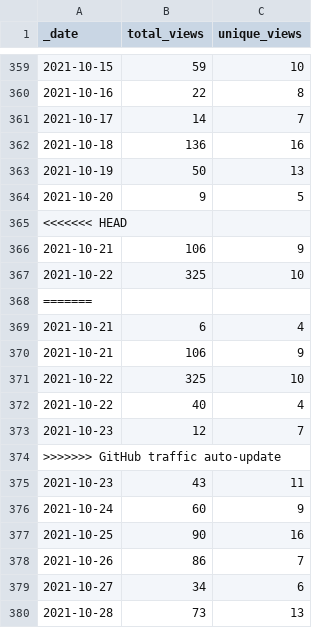
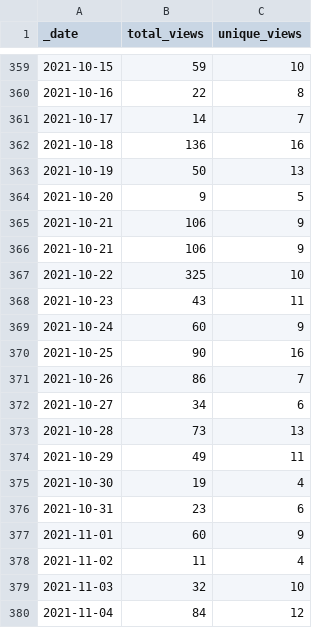
Before and after one commit to icesat2py/icepyx, a CSV file: doc/source/tracking/traffic/views.csv, drawn as a sheet; only a part is shown, gaps mark what is left out; the shorter side is filled out with more unchanged rows.

```diff
--- a/doc/source/tracking/traffic/views.csv
+++ b/doc/source/tracking/traffic/views.csv
@@ -364,12 +364,5 @@ _date,total_views,unique_views
 2021-10-20,9,5
-<<<<<<< HEAD
+2021-10-21,106,9
 2021-10-21,106,9
 2021-10-22,325,10
-=======
-2021-10-21,6,4
-2021-10-21,106,9
-2021-10-22,325,10
-2021-10-22,40,4
-2021-10-23,12,7
->>>>>>> GitHub traffic auto-update
 2021-10-23,43,11
```
Also changed, not shown: doc/source/tracking/traffic/clones.csv.
